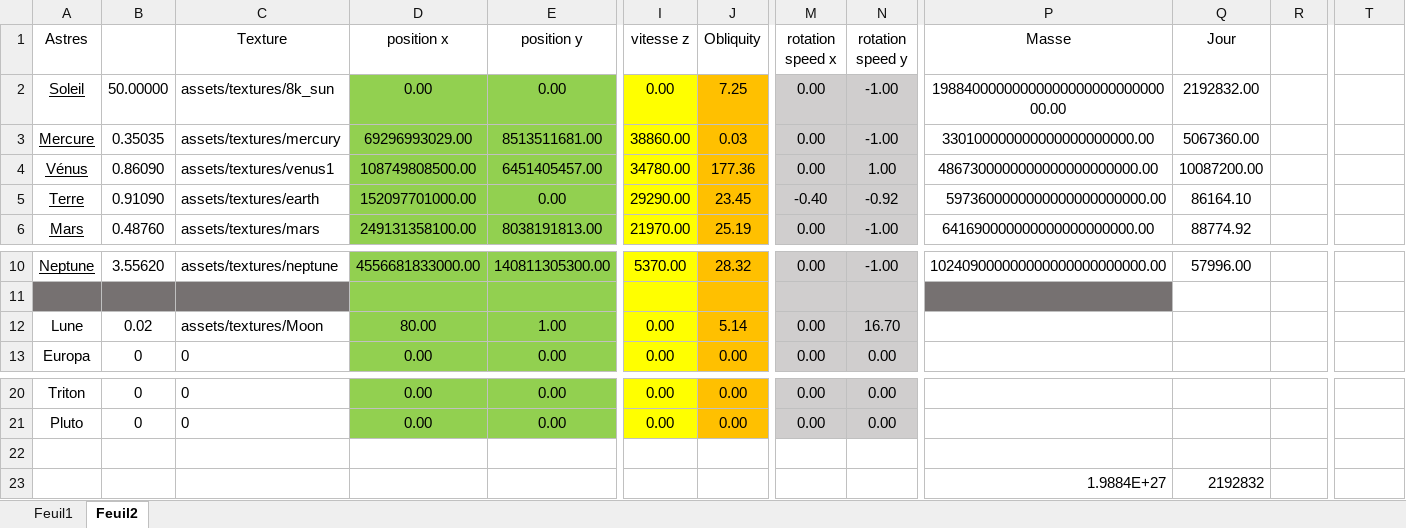
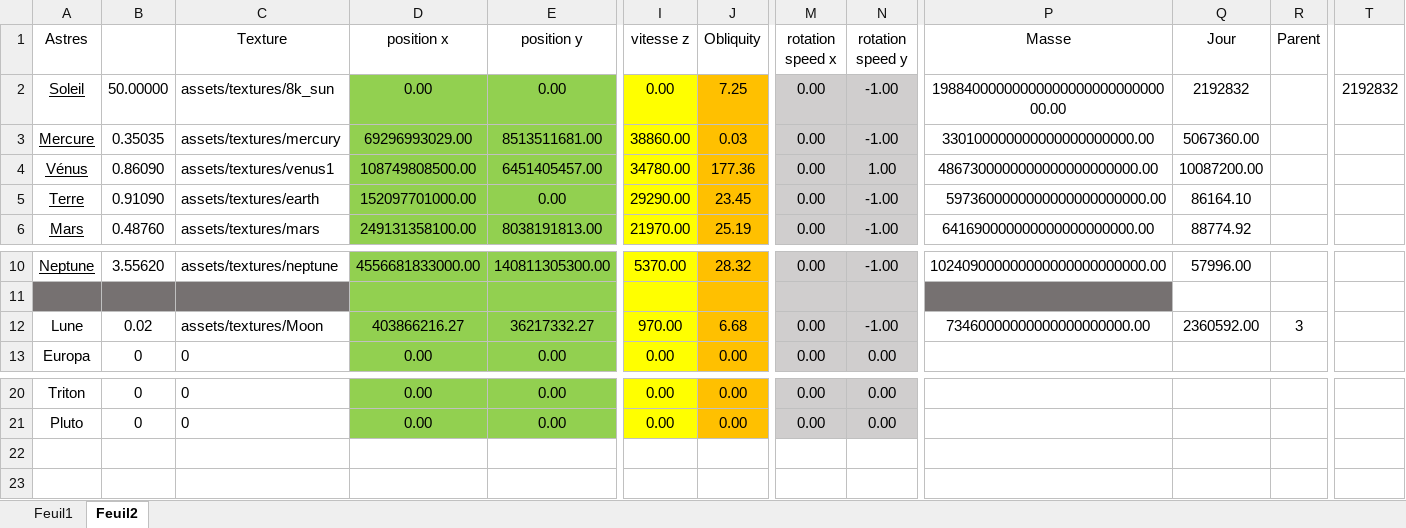
Before and after one commit to Piottry/Python, an Excel workbook: Branch grav/Masses astres.xlsx, sheet Feuil2, drawn as a sheet; only a part is shown, gaps mark what is left out; values as stored, in another font and other column widths than the file's, no borders; table styles not drawn; rows hold the shown columns only; the diff names each change by its address in the sheet, - before the commit and + after, or states it on an @@ line.

```diff
--- a/Branch grav/Masses astres.xlsx (sheet Feuil2)
+++ b/Branch grav/Masses astres.xlsx (sheet Feuil2)
-R1: (empty)
+R1: Parent
-Q2 (Jour): 2192832.00
+Q2 (Jour): 2192832
-T2: (empty)
+T2: 2192832
-M5 (rotation speed x): -0.40
+M5 (rotation speed x): 0.00
-N5 (rotation speed y): -0.92
+N5 (rotation speed y): -1.00
-D12 (position x): 80.00
+D12 (position x): 403866216.27
-E12 (position y): 1.00
+E12 (position y): 36217332.27
-I12 (vitesse z): 0.00
+I12 (vitesse z): 970.00
-J12 (Obliquity): 5.14
+J12 (Obliquity): 6.68
-N12 (rotation speed y): 16.70
+N12 (rotation speed y): -1.00
-P12 (Masse): (empty)
+P12 (Masse): 73460000000000000000000.00
-Q12 (Jour): (empty)
+Q12 (Jour): 2360592.00
-R12 (Parent): (empty)
+R12 (Parent): 3
-row 22: (empty)
-row 23:  |  |  |  |  |  |  |  |  | 1.9884E+27 | 2192832
```
Also changed, not shown: formulas that keep their value, 4 other files.
